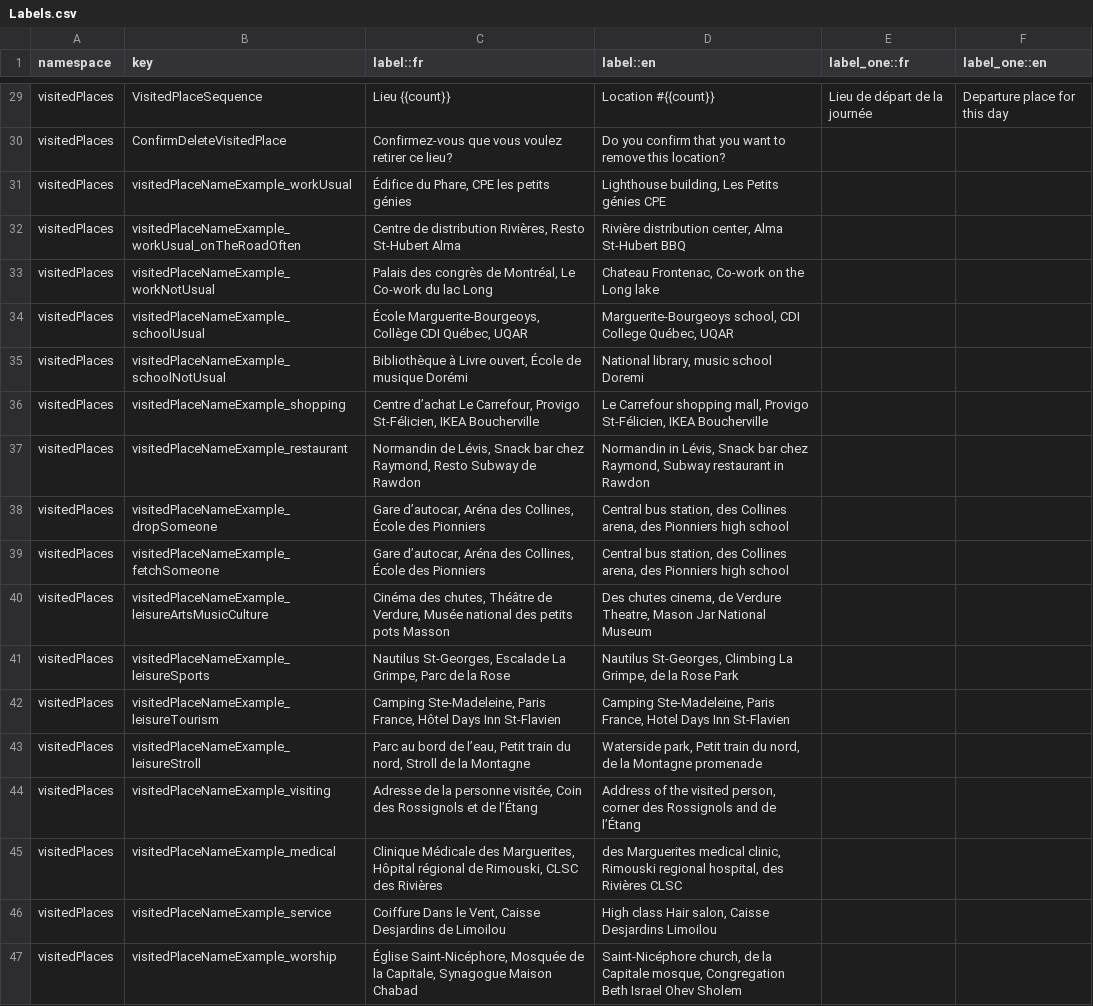
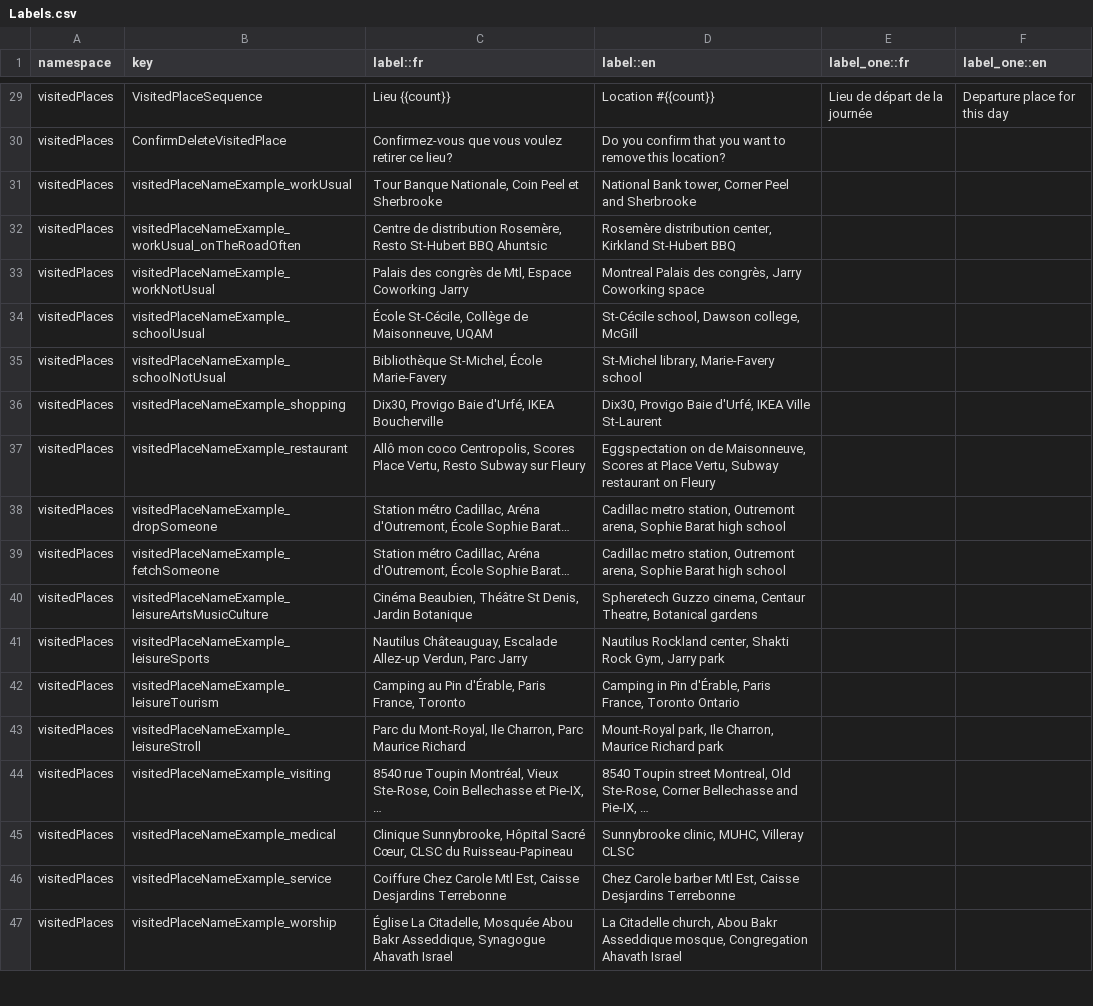
Before and after one commit to chairemobilite/od_mtl, a CSV file: survey/references/OD_mtl_2026_csv/Labels.csv, drawn as a sheet; only a part is shown, gaps mark what is left out; the diff covers the shown part only; the diff names each change by its address in the sheet, - before the commit and + after, or states it on an @@ line.

```diff
--- a/survey/references/OD_mtl_2026_csv/Labels.csv
+++ b/survey/references/OD_mtl_2026_csv/Labels.csv
-C31 (label::fr): Édifice du Phare, CPE les petits génies
+C31 (label::fr): Tour Banque Nationale, Coin Peel et Sherbrooke
-D31 (label::en): Lighthouse building, Les Petits génies CPE
+D31 (label::en): National Bank tower, Corner Peel and Sherbrooke
-C32 (label::fr): …de distribution Rivières, Resto St-Hubert Alma
+C32 (label::fr): …de distribution Rosemère, Resto St-Hubert BBQ Ahuntsic
-D32 (label::en): Rivière distribution center, Alma St-Hubert BBQ
+D32 (label::en): Rosemère distribution center, Kirkland St-Hubert BBQ
-C33 (label::fr): …congrès de Montréal, Le Co-work du lac Long
+C33 (label::fr): …congrès de Mtl, Espace Coworking Jarry
-D33 (label::en): Chateau Frontenac, Co-work on the Long lake
+D33 (label::en): Montreal Palais des congrès, Jarry Coworking space
-C34 (label::fr): École Marguerite-Bourgeoys, Collège CDI Québec, UQAR
+C34 (label::fr): École St-Cécile, Collège de Maisonneuve, UQAM
-D34 (label::en): Marguerite-Bourgeoys school, CDI College Québec, UQAR
+D34 (label::en): St-Cécile school, Dawson college, McGill
-C35 (label::fr): Bibliothèque à Livre ouvert, École de musique Dorémi
+C35 (label::fr): Bibliothèque St-Michel, École Marie-Favery
-D35 (label::en): National library, music school Doremi
+D35 (label::en): St-Michel library, Marie-Favery school
-C36 (label::fr): Centre d’achat Le Carrefour, Provigo St-Félicien, IKEA Boucherville
+C36 (label::fr): Dix30, Provigo Baie d'Urfé, IKEA Boucherville
-D36 (label::en): Le Carrefour shopping mall, Provigo St-Félicien, IKEA Boucherville
+D36 (label::en): Dix30, Provigo Baie d'Urfé, IKEA Ville St-Laurent
-C37 (label::fr): Normandin de Lévis, Snack bar chez Raymond, Resto Subway de Rawdon
+C37 (label::fr): Allô mon coco Centropolis, Scores Place Vertu, Resto Subway sur Fleury
-D37 (label::en): Normandin in Lévis, Snack bar chez Raymond, Subway restaurant in Rawdon
+D37 (label::en): Eggspectation on de Maisonneuve, Scores at Place Vertu, Subway restaurant on Fleury
-C38:C39 (label::fr): Gare d’autocar, Aréna des Collines, École des Pionniers
+C38:C39 (label::fr): Station métro Cadillac, Aréna d'Outremont, École Sophie Barat…
-D38:D39 (label::en): Central bus station, des Collines arena, des Pionniers high school
+D38:D39 (label::en): Cadillac metro station, Outremont arena, Sophie Barat high school
-C40 (label::fr): Cinéma des chutes, Théâtre de Verdure, Musée national des petits pots Masson
+C40 (label::fr): Cinéma Beaubien, Théâtre St Denis, Jardin Botanique
-D40 (label::en): Des chutes cinema, de Verdure Theatre, Mason Jar National Museum
+D40 (label::en): Spheretech Guzzo cinema, Centaur Theatre, Botanical gardens
-C41 (label::fr): Nautilus St-Georges, Escalade La Grimpe, Parc de la Rose
+C41 (label::fr): Nautilus Châteauguay, Escalade Allez-up Verdun, Parc Jarry
-D41 (label::en): Nautilus St-Georges, Climbing La Grimpe, de la Rose Park
+D41 (label::en): Nautilus Rockland center, Shakti Rock Gym, Jarry park
-C42 (label::fr): Camping Ste-Madeleine, Paris France, Hôtel Days Inn St-Flavien
+C42 (label::fr): Camping au Pin d'Érable, Paris France, Toronto
-D42 (label::en): Camping Ste-Madeleine, Paris France, Hotel Days Inn St-Flavien
+D42 (label::en): Camping in Pin d'Érable, Paris France, Toronto Ontario
-C43 (label::fr): Parc au bord de l’eau, Petit train du nord, Stroll de la Montagne
+C43 (label::fr): Parc du Mont-Royal, Ile Charron, Parc Maurice Richard
-D43 (label::en): Waterside park, Petit train du nord, de la Montagne promenade
+D43 (label::en): Mount-Royal park, Ile Charron, Maurice Richard park
-C44 (label::fr): Adresse de la personne visitée, Coin des Rossignols et de l’Étang
+C44 (label::fr): 8540 rue Toupin Montréal, Vieux Ste-Rose, Coin Bellechasse et Pie-IX, …
-D44 (label::en): Address of the visited person, corner des Rossignols and de l’Étang
+D44 (label::en): 8540 Toupin street Montreal, Old Ste-Rose, Corner Bellechasse and Pie-IX, …
-C45 (label::fr): Clinique Médicale des Marguerites, Hôpital régional de Rimouski, CLSC des Rivières
+C45 (label::fr): Clinique Sunnybrooke, Hôpital Sacré Cœur, CLSC du Ruisseau-Papineau
-D45 (label::en): des Marguerites medical clinic, Rimouski regional hospital, des Rivières CLSC
+D45 (label::en): Sunnybrooke clinic, MUHC, Villeray CLSC
-C46 (label::fr): Coiffure Dans le Vent, Caisse Desjardins de Limoilou
+C46 (label::fr): Coiffure Chez Carole Mtl Est, Caisse Desjardins Terrebonne
-D46 (label::en): High class Hair salon, Caisse Desjardins Limoilou
+D46 (label::en): Chez Carole barber Mtl Est, Caisse Desjardins Terrebonne
-C47 (label::fr): Église Saint-Nicéphore, Mosquée de la Capitale, Synagogue Maison Chabad
+C47 (label::fr): Église La Citadelle, Mosquée Abou Bakr Asseddique, Synagogue Ahavath Israel
-D47 (label::en): Saint-Nicéphore church, de la Capitale mosque, Congregation Beth Israel Ohev Sholem
+D47 (label::en): La Citadelle church, Abou Bakr Asseddique mosque, Congregation Ahavath Israel
```
Also changed, not shown: 11 added rows, 2 removed rows and 54 edited cells elsewhere in this file, survey/references/OD_mtl_2026_csv/Choices.csv, survey/references/OD_mtl_2026_csv/Conditionals.csv, 50 other files.
